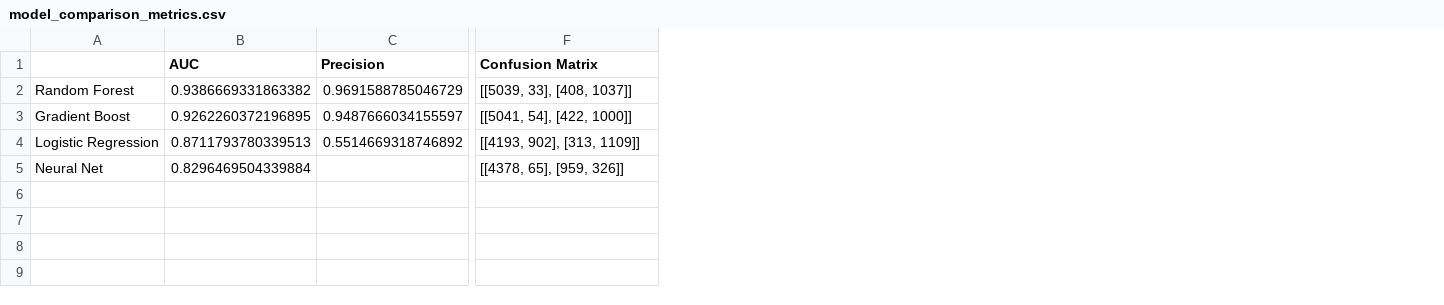
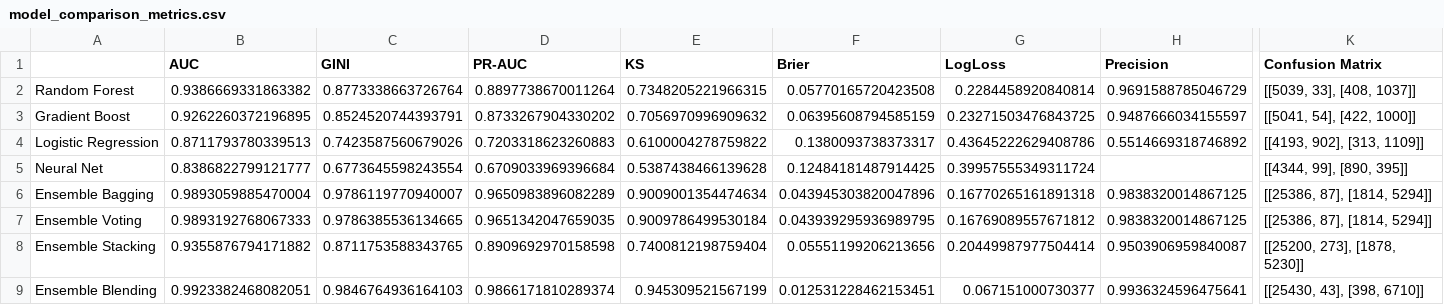
Before and after one commit to calebelster/ML-Credit-Risk-Assessment, a CSV file: output/model_comparison_metrics.csv, drawn as a sheet; only a part is shown, gaps mark what is left out; addresses are those after the commit; rows hold the shown columns only; the diff names each change by its address in the sheet, - before the commit and + after, or states it on an @@ line.

```diff
--- a/output/model_comparison_metrics.csv
+++ b/output/model_comparison_metrics.csv
+column C (GINI), rows 2-5: 0.8773338663726764 | 0.8524520744393791 | 0.7423587560679026 | 0.6773645598243554
+column D (PR-AUC), rows 2-5: 0.8897738670011264 | 0.8733267904330202 | 0.7203318623260883 | 0.6709033969396684
+column E (KS), rows 2-5: 0.7348205221966315 | 0.7056970996909632 | 0.6100004278759822 | 0.5387438466139628
+column F (Brier), rows 2-5: 0.05770165720423508 | 0.06395608794585159 | 0.1380093738373317 | 0.12484181487914425
+column G (LogLoss), rows 2-5: 0.2284458920840814 | 0.23271503476843725 | 0.43645222629408786 | 0.39957555349311724
-B5 (AUC): 0.8296469504339884
+B5 (AUC): 0.8386822799121777
-K5 (Confusion Matrix): [[4378, 65], [959, 326]]
+K5 (Confusion Matrix): [[4344, 99], [890, 395]]
+row 6: Ensemble Bagging | 0.9893059885470004 | 0.9786119770940007 | 0.9650983896082289 | 0.9009001354474634 | 0.043945303820047896 | 0.16770265161891318 | 0.9838320014867125 | [[25386, 87], [1814, 5294]]
+row 7: Ensemble Voting | 0.9893192768067333 | 0.9786385536134665 | 0.9651342047659035 | 0.9009786499530184 | 0.043939295936989795 | 0.16769089557671812 | 0.9838320014867125 | [[25386, 87], [1814, 5294]]
+row 8: Ensemble Stacking | 0.9355876794171882 | 0.8711753588343765 | 0.8909692970158598 | 0.7400812198759404 | 0.05551199206213656 | 0.20449987977504414 | 0.9503906959840087 | [[25200, 273], [1878, 5230]]
+row 9: Ensemble Blending | 0.9923382468082051 | 0.9846764936164103 | 0.9866171810289374 | 0.945309521567199 | 0.012531228462153451 | 0.067151000730377 | 0.9936324596475641 | [[25430, 43], [398, 6710]]
```
Also changed, not shown: output/neural_net_preds.csv, 14 other files.
